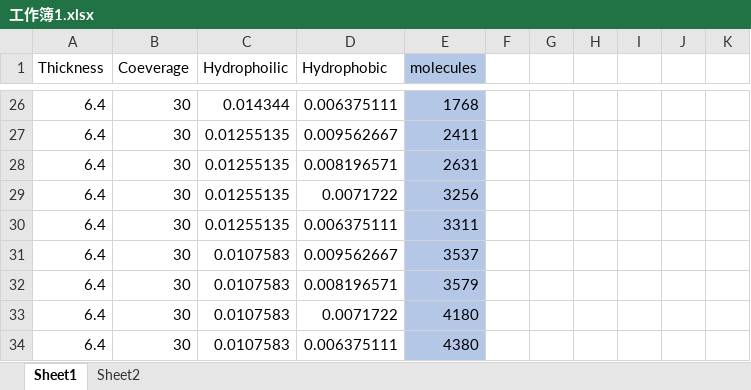
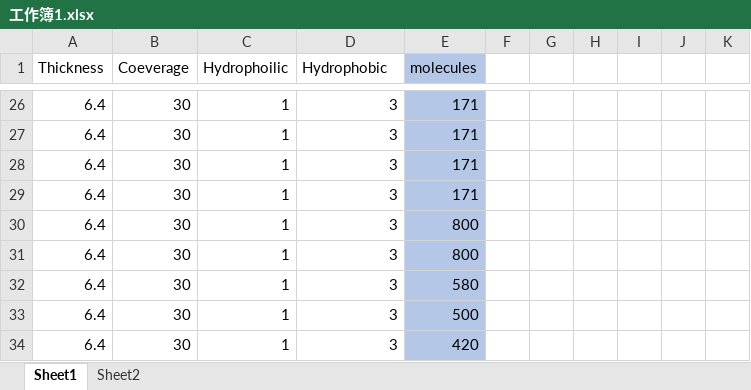
Before and after one commit to zequnW/Calculated-Pearson-s-correlation-coefficient, an Excel workbook: 工作簿1.xlsx, sheet Sheet1, drawn as a sheet; only a part is shown, gaps mark what is left out; values as stored, in another font and other column widths than the file's, no borders; the diff covers the shown part only; the diff names each change by its address in the sheet, - before the commit and + after, or states it on an @@ line.

```diff
--- a/工作簿1.xlsx (sheet Sheet1)
+++ b/工作簿1.xlsx (sheet Sheet1)
-C26 (Hydrophoilic): 0.014344
+C26 (Hydrophoilic): 1
-D26 (Hydrophobic): 0.006375111
+D26 (Hydrophobic): 3
-E26 (molecules): 1768
+E26 (molecules): 171
-C27:C30 (Hydrophoilic): 0.01255135
+C27:C30 (Hydrophoilic): 1
-D27 (Hydrophobic): 0.009562667
+D27 (Hydrophobic): 3
-E27 (molecules): 2411
+E27 (molecules): 171
-D28 (Hydrophobic): 0.008196571
+D28 (Hydrophobic): 3
-E28 (molecules): 2631
+E28 (molecules): 171
-D29 (Hydrophobic): 0.0071722
+D29 (Hydrophobic): 3
-E29 (molecules): 3256
+E29 (molecules): 171
-D30 (Hydrophobic): 0.006375111
+D30 (Hydrophobic): 3
-E30 (molecules): 3311
+E30 (molecules): 800
-C31:C34 (Hydrophoilic): 0.0107583
+C31:C34 (Hydrophoilic): 1
-D31 (Hydrophobic): 0.009562667
+D31 (Hydrophobic): 3
-E31 (molecules): 3537
+E31 (molecules): 800
-D32 (Hydrophobic): 0.008196571
+D32 (Hydrophobic): 3
-E32 (molecules): 3579
+E32 (molecules): 580
-D33 (Hydrophobic): 0.0071722
+D33 (Hydrophobic): 3
-E33 (molecules): 4180
+E33 (molecules): 500
-D34 (Hydrophobic): 0.006375111
+D34 (Hydrophobic): 3
-E34 (molecules): 4380
+E34 (molecules): 420
```
Also changed, not shown: 23 added rows, 23 removed rows and 6 edited cells elsewhere in this sheet, 2 other files.
